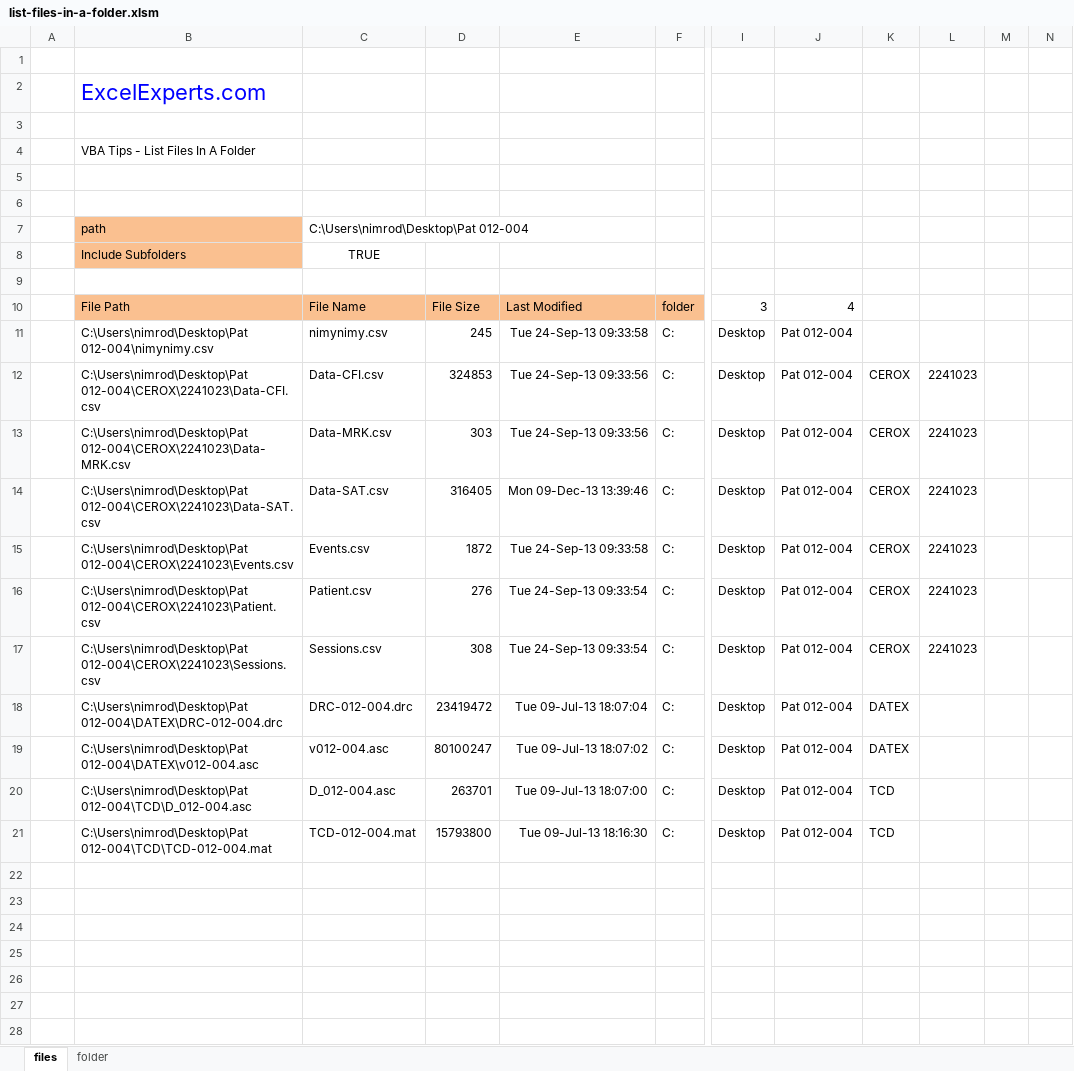
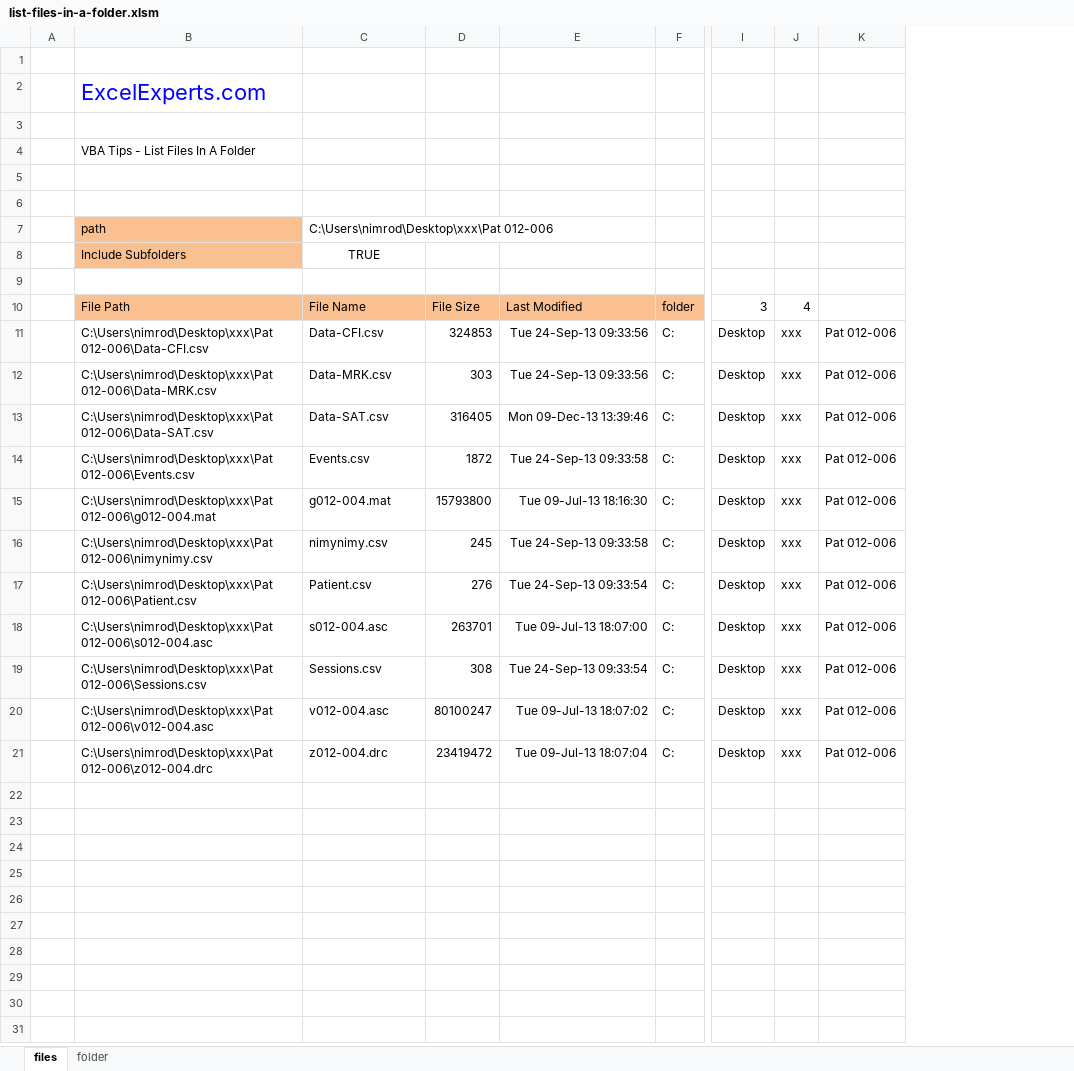
Before and after one commit to nimosc/list_folder, an Excel workbook: list-files-in-a-folder.xlsm, sheet files, drawn as a sheet; only a part is shown, gaps mark what is left out; values as stored, in another font and other column widths than the file's, no borders; removed rows and columns are numbered as before the commit, all else as after; rows hold the shown columns only; the diff covers the shown part only; the diff names each change by its address in the sheet, - before the commit and + after, or states it on an @@ line.

```diff
--- a/list-files-in-a-folder.xlsm (sheet files)
+++ b/list-files-in-a-folder.xlsm (sheet files)
-column J, row 10: 4; rows 12-17: all Pat 012-004; rows 19-20: Pat 012-004 | Pat 012-004
-column K, rows 12-17: all CEROX; rows 19-20: DATEX | TCD
-column L, rows 12-17: all 2241023
-column M, empty
-column N, empty
+column J, rows 10-14: 4 | xxx | xxx | xxx | xxx; row 17: xxx; rows 19-21: all xxx
+column K, rows 11-14: all Pat 012-006; row 17: Pat 012-006; rows 19-21: all Pat 012-006
-C7: C:\Users\nimrod\Desktop\Pat 012-004
+C7: C:\Users\nimrod\Desktop\xxx\Pat 012-006
-row 11:  | C:\Users\nimrod\Desktop\Pat 012-004\nimynimy.csv | nimynimy.csv | 245 | Tue 24-Sep-13 09:33:58 | C: | Desktop | Pat 012-004
-B11: C:\Users\nimrod\Desktop\Pat 012-004\CEROX\2241023\Data-CFI.csv
+B11: C:\Users\nimrod\Desktop\xxx\Pat 012-006\Data-CFI.csv
-B12: C:\Users\nimrod\Desktop\Pat 012-004\CEROX\2241023\Data-MRK.csv
+B12: C:\Users\nimrod\Desktop\xxx\Pat 012-006\Data-MRK.csv
-B13: C:\Users\nimrod\Desktop\Pat 012-004\CEROX\2241023\Data-SAT.csv
+B13: C:\Users\nimrod\Desktop\xxx\Pat 012-006\Data-SAT.csv
-B14: C:\Users\nimrod\Desktop\Pat 012-004\CEROX\2241023\Events.csv
+B14: C:\Users\nimrod\Desktop\xxx\Pat 012-006\Events.csv
+row 15:  | C:\Users\nimrod\Desktop\xxx\Pat 012-006\g012-004.mat | g012-004.mat | 15793800 | Tue 09-Jul-13 18:16:30 | C: | Desktop | xxx | Pat 012-006
+row 16:  | C:\Users\nimrod\Desktop\xxx\Pat 012-006\nimynimy.csv | nimynimy.csv | 245 | Tue 24-Sep-13 09:33:58 | C: | Desktop | xxx | Pat 012-006
-B17: C:\Users\nimrod\Desktop\Pat 012-004\CEROX\2241023\Patient.csv
+B17: C:\Users\nimrod\Desktop\xxx\Pat 012-006\Patient.csv
+row 18:  | C:\Users\nimrod\Desktop\xxx\Pat 012-006\s012-004.asc | s012-004.asc | 263701 | Tue 09-Jul-13 18:07:00 | C: | Desktop | xxx | Pat 012-006
-B19: C:\Users\nimrod\Desktop\Pat 012-004\CEROX\2241023\Sessions.csv
+B19: C:\Users\nimrod\Desktop\xxx\Pat 012-006\Sessions.csv
-row 18:  | C:\Users\nimrod\Desktop\Pat 012-004\DATEX\DRC-012-004.drc | DRC-012-004.drc | 23419472 | Tue 09-Jul-13 18:07:04 | C: | Desktop | Pat 012-004 | DATEX
-B20: C:\Users\nimrod\Desktop\Pat 012-004\DATEX\v012-004.asc
+B20: C:\Users\nimrod\Desktop\xxx\Pat 012-006\v012-004.asc
-B21: C:\Users\nimrod\Desktop\Pat 012-004\TCD\D_012-004.asc
+B21: C:\Users\nimrod\Desktop\xxx\Pat 012-006\z012-004.drc
-C21: D_012-004.asc
+C21: z012-004.drc
-D21: 263701
+D21: 23419472
-E21: Tue 09-Jul-13 18:07:00
+E21: Tue 09-Jul-13 18:07:04
-row 21:  | C:\Users\nimrod\Desktop\Pat 012-004\TCD\TCD-012-004.mat | TCD-012-004.mat | 15793800 | Tue 09-Jul-13 18:16:30 | C: | Desktop | Pat 012-004 | TCD
-row 22: (empty)
-row 23: (empty)
-row 24: (empty)
-row 25: (empty)
-row 26: (empty)
-row 27: (empty)
-row 28: (empty)
```
Also changed, not shown: 118 removed rows elsewhere in this sheet, sheet folder, charts or pictures.
